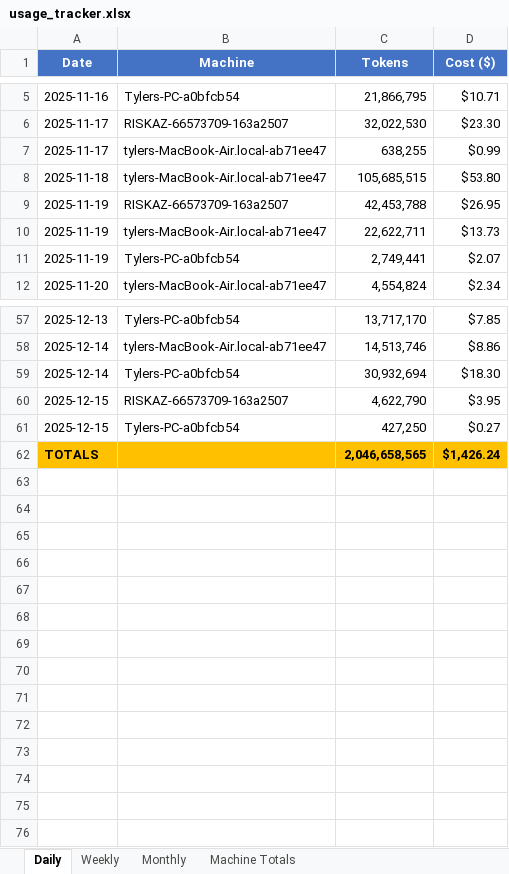
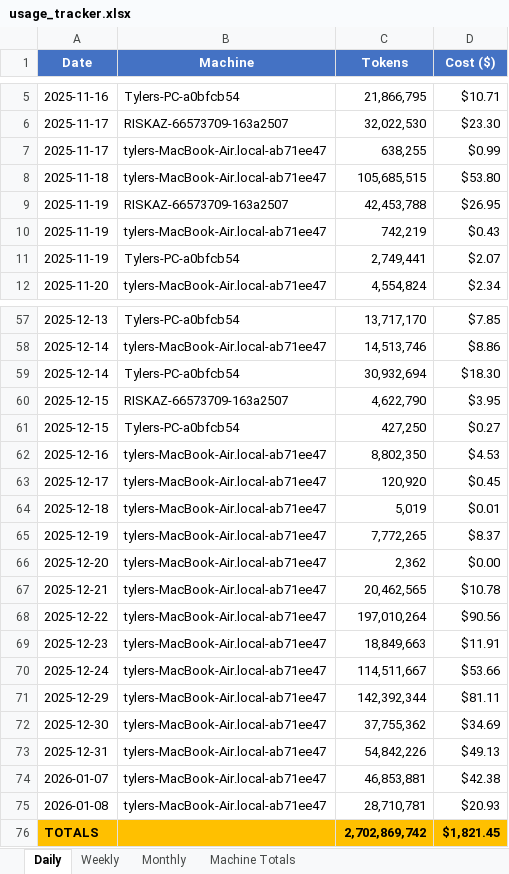
Before and after one commit to tylergibbs1/aiusagebudget, an Excel workbook: usage_tracker.xlsx, sheet Daily, drawn as a sheet; only a part is shown, gaps mark what is left out; values as stored, in another font and other column widths than the file's, no borders; removed rows and columns are numbered as before the commit, all else as after; the diff names each change by its address in the sheet, - before the commit and + after, or states it on an @@ line.

Commit message:
Update usage_tracker.xlsx with revised data structure and metrics

```diff
--- a/usage_tracker.xlsx (sheet Daily)
+++ b/usage_tracker.xlsx (sheet Daily)
-C10 (Tokens): 22,622,711
+C10 (Tokens): 742,219
-D10 (Cost ($)): $13.73
+D10 (Cost ($)): $0.43
-row 62: TOTALS |  | 2,046,658,565 | $1,426.24
+row 62: 2025-12-16 | tylers-MacBook-Air.local-ab71ee47 | 8,802,350 | $4.53
+row 63: 2025-12-17 | tylers-MacBook-Air.local-ab71ee47 | 120,920 | $0.45
+row 64: 2025-12-18 | tylers-MacBook-Air.local-ab71ee47 | 5,019 | $0.01
+row 65: 2025-12-19 | tylers-MacBook-Air.local-ab71ee47 | 7,772,265 | $8.37
+row 66: 2025-12-20 | tylers-MacBook-Air.local-ab71ee47 | 2,362 | $0.00
+row 67: 2025-12-21 | tylers-MacBook-Air.local-ab71ee47 | 20,462,565 | $10.78
+row 68: 2025-12-22 | tylers-MacBook-Air.local-ab71ee47 | 197,010,264 | $90.56
+row 69: 2025-12-23 | tylers-MacBook-Air.local-ab71ee47 | 18,849,663 | $11.91
+row 70: 2025-12-24 | tylers-MacBook-Air.local-ab71ee47 | 114,511,667 | $53.66
+row 71: 2025-12-29 | tylers-MacBook-Air.local-ab71ee47 | 142,392,344 | $81.11
+row 72: 2025-12-30 | tylers-MacBook-Air.local-ab71ee47 | 37,755,362 | $34.69
+row 73: 2025-12-31 | tylers-MacBook-Air.local-ab71ee47 | 54,842,226 | $49.13
+row 74: 2026-01-07 | tylers-MacBook-Air.local-ab71ee47 | 46,853,881 | $42.38
+row 75: 2026-01-08 | tylers-MacBook-Air.local-ab71ee47 | 28,710,781 | $20.93
+row 76: TOTALS |  | 2,702,869,742 | $1,821.45
```
Also changed, not shown: sheet Weekly, sheet Monthly, sheet Machine Totals.
